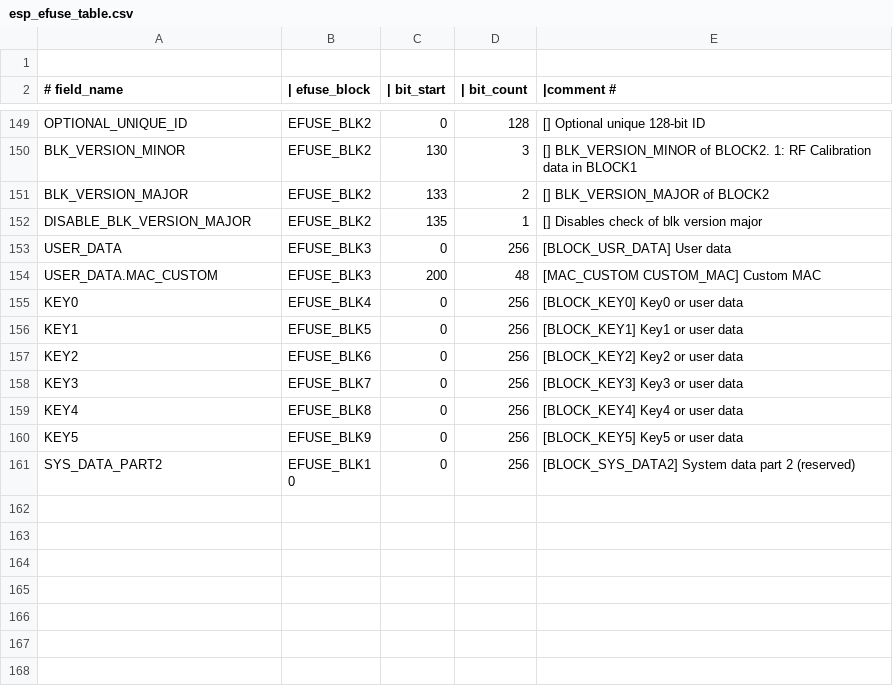
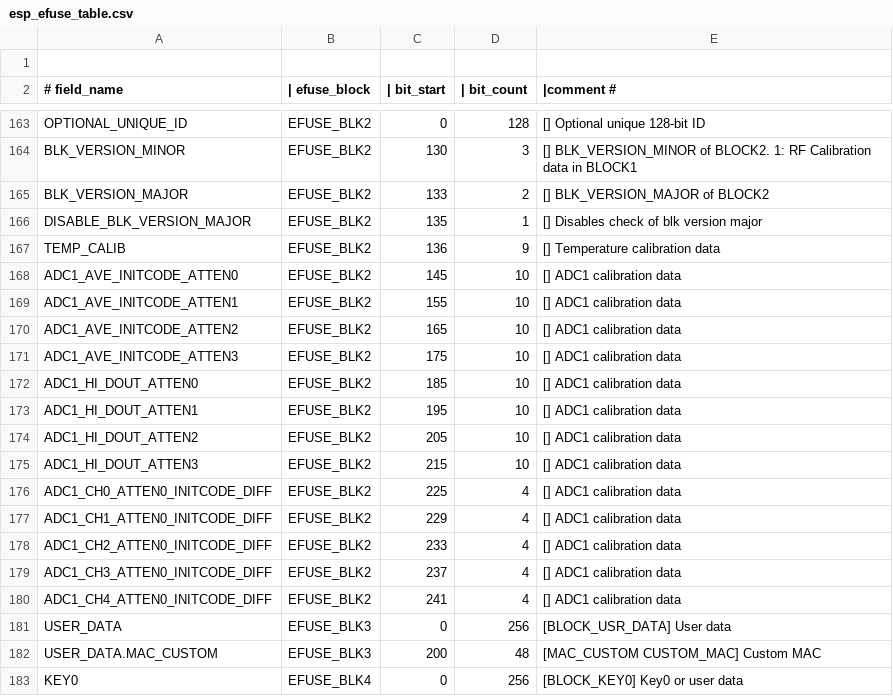
Before and after one commit to fdcavalcanti/esp-hal-3rdparty, a CSV file: components/efuse/esp32h2/esp_efuse_table.csv, drawn as a sheet; only a part is shown, gaps mark what is left out; the shorter side is filled out with more unchanged rows; the diff covers the shown part only.

Commit message:
feat(efuse): Adds efuse ADC calibration data for ESP32H2

```diff
--- a/components/efuse/esp32h2/esp_efuse_table.csv
+++ b/components/efuse/esp32h2/esp_efuse_table.csv
@@ -152,2 +166,16 @@ BLK_VERSION_MAJOR,                               EFUSE_BLK2, 133,   2, [] BLK_VE
 DISABLE_BLK_VERSION_MAJOR,                       EFUSE_BLK2, 135,   1, [] Disables check of blk version major
+TEMP_CALIB,                                      EFUSE_BLK2, 136,   9, [] Temperature calibration data
+ADC1_AVE_INITCODE_ATTEN0,                        EFUSE_BLK2, 145,  10, [] ADC1 calibration data
+ADC1_AVE_INITCODE_ATTEN1,                        EFUSE_BLK2, 155,  10, [] ADC1 calibration data
+ADC1_AVE_INITCODE_ATTEN2,                        EFUSE_BLK2, 165,  10, [] ADC1 calibration data
+ADC1_AVE_INITCODE_ATTEN3,                        EFUSE_BLK2, 175,  10, [] ADC1 calibration data
+ADC1_HI_DOUT_ATTEN0,                             EFUSE_BLK2, 185,  10, [] ADC1 calibration data
+ADC1_HI_DOUT_ATTEN1,                             EFUSE_BLK2, 195,  10, [] ADC1 calibration data
+ADC1_HI_DOUT_ATTEN2,                             EFUSE_BLK2, 205,  10, [] ADC1 calibration data
+ADC1_HI_DOUT_ATTEN3,                             EFUSE_BLK2, 215,  10, [] ADC1 calibration data
+ADC1_CH0_ATTEN0_INITCODE_DIFF,                   EFUSE_BLK2, 225,   4, [] ADC1 calibration data
+ADC1_CH1_ATTEN0_INITCODE_DIFF,                   EFUSE_BLK2, 229,   4, [] ADC1 calibration data
+ADC1_CH2_ATTEN0_INITCODE_DIFF,                   EFUSE_BLK2, 233,   4, [] ADC1 calibration data
+ADC1_CH3_ATTEN0_INITCODE_DIFF,                   EFUSE_BLK2, 237,   4, [] ADC1 calibration data
+ADC1_CH4_ATTEN0_INITCODE_DIFF,                   EFUSE_BLK2, 241,   4, [] ADC1 calibration data
 USER_DATA,                                       EFUSE_BLK3,   0, 256, [BLOCK_USR_DATA] User data
```
Also changed, not shown: 14 added rows and 1 edited cell elsewhere in this file, 4 other files.
